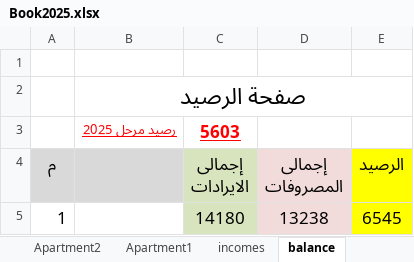
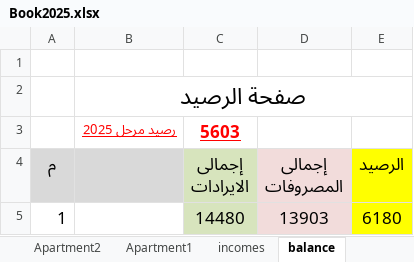
Before and after one commit to lamiaabakry1/seyana2024, an Excel workbook: Book2025.xlsx, sheet balance, drawn as a sheet; values as stored, in another font and other column widths than the file's, no borders; removed rows and columns are numbered as before the commit, all else as after; the diff names each change by its address in the sheet, - before the commit and + after, or states it on an @@ line.

```diff
--- a/Book2025.xlsx (sheet balance)
+++ b/Book2025.xlsx (sheet balance)
-row 5: 1 |  | 14180 | 13238 | 6545
+row 5: 1 |  | 14480 | 13903 | 6180
```
Also changed, not shown: sheet outcomes, sheet incomes, sheet Apartment1, sheet Monthly_payments, sheet payments, charts or pictures.
